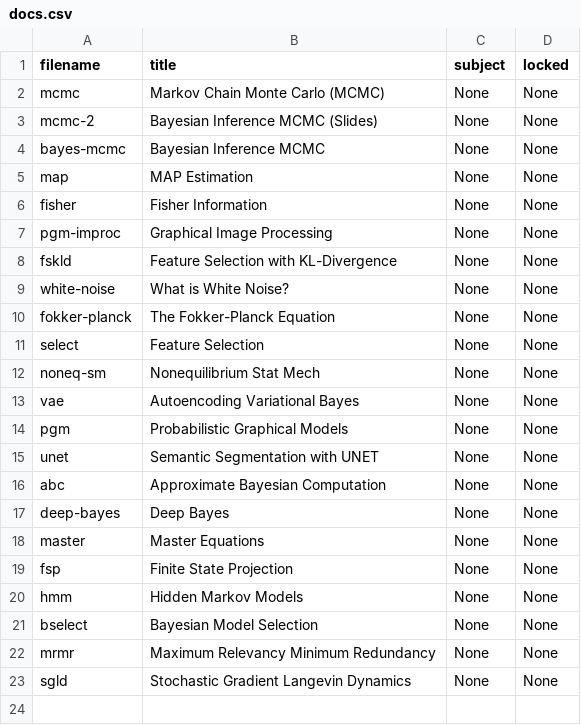
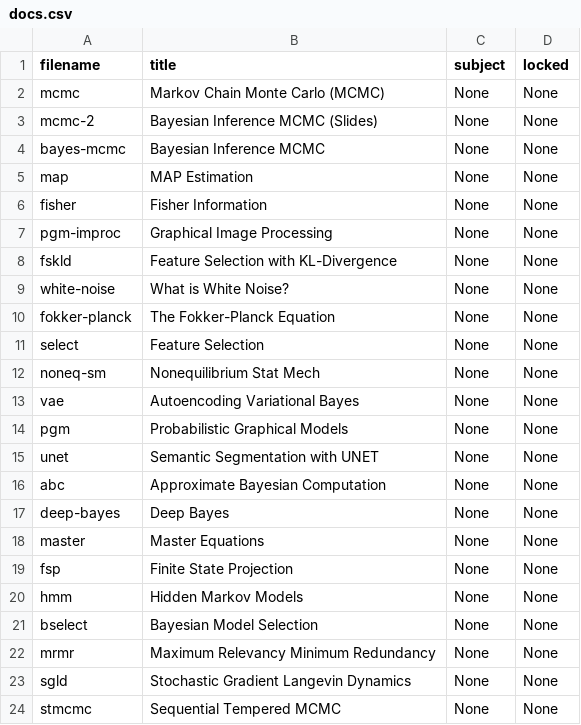
Before and after one commit to cwseitz/cwseitz.github.io-docs, a CSV file: docs/sm/docs.csv, drawn as a sheet.

```diff
--- a/docs/sm/docs.csv
+++ b/docs/sm/docs.csv
@@ -23 +23,2 @@ mrmr, Maximum Relevancy Minimum Redundancy, None, None
 sgld, Stochastic Gradient Langevin Dynamics, None, None
+stmcmc, Sequential Tempered MCMC, None, None
```
Also changed, not shown: 5 other files.
